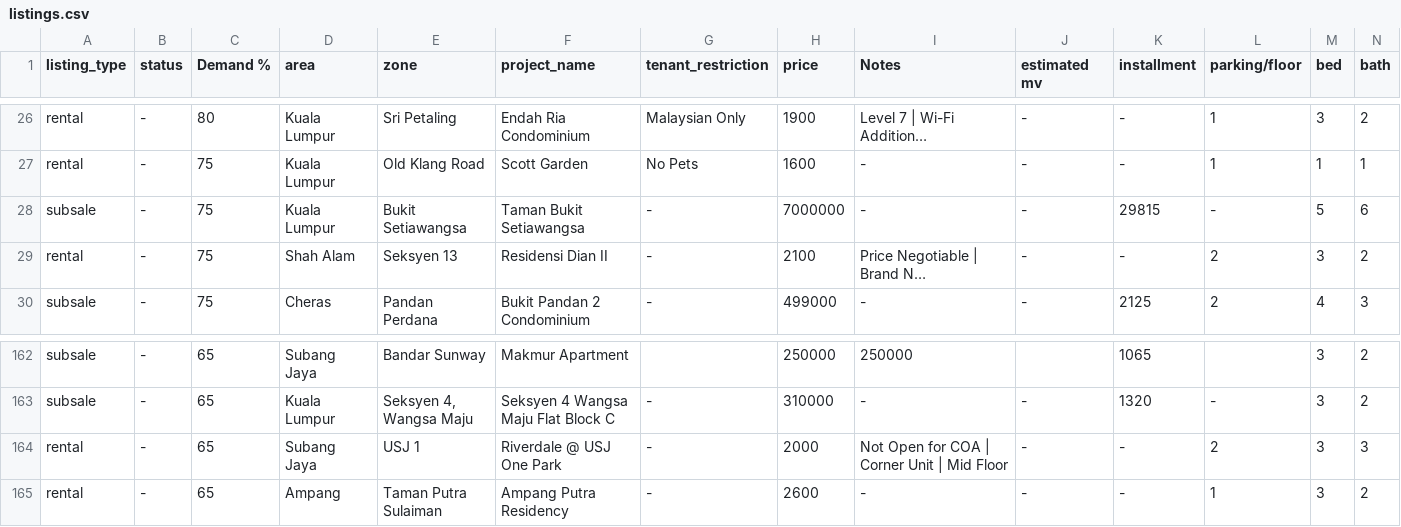
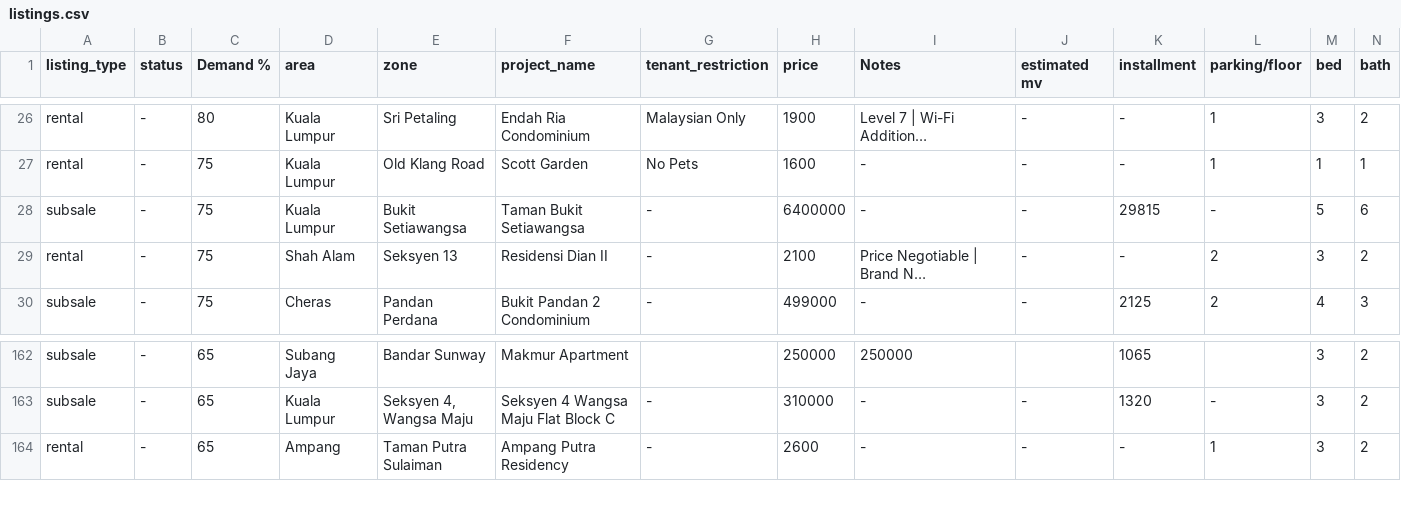
Before and after one commit to mahandanz/haniproperties, a CSV file: listings.csv, drawn as a sheet; only a part is shown, gaps mark what is left out; long unchanged cells end in …; rows hold the shown columns only; the diff names each change by its address in the sheet, - before the commit and + after, or states it on an @@ line.

```diff
--- a/listings.csv
+++ b/listings.csv
-H28 (price): 7000000
+H28 (price): 6400000
-row 164: rental | - | 65 | Subang Jaya | USJ 1 | Riverdale @ USJ One Park | - | 2000 | Not Open for COA | Corner Unit | Mid Floor | - | - | 2 | 3 | 3
```
Also changed, not shown: 3 other files.
